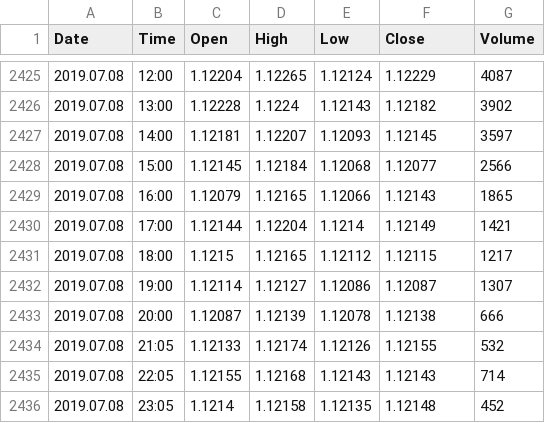
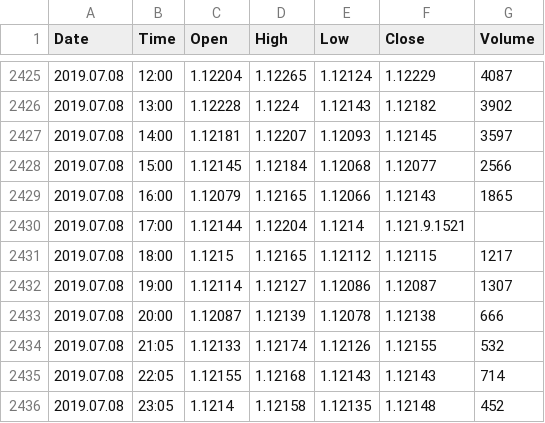
Before and after one commit to jgwill/jgtapy, a CSV file: EURUSD60.csv, drawn as a sheet; only a part is shown, gaps mark what is left out.

```diff
--- a/EURUSD60.csv
+++ b/EURUSD60.csv
@@ -2429,3 +2429,3 @@ Date,Time,Open,High,Low,Close,Volume
 2019.07.08,16:00,1.12079,1.12165,1.12066,1.12143,1865
-2019.07.08,17:00,1.12144,1.12204,1.1214,1.12149,1421
+2019.07.08,17:00,1.12144,1.12204,1.1214,1.121.9.1521
 2019.07.08,18:00,1.1215,1.12165,1.12112,1.12115,1217
```
Also changed, not shown: sample-pds-history.csv.
